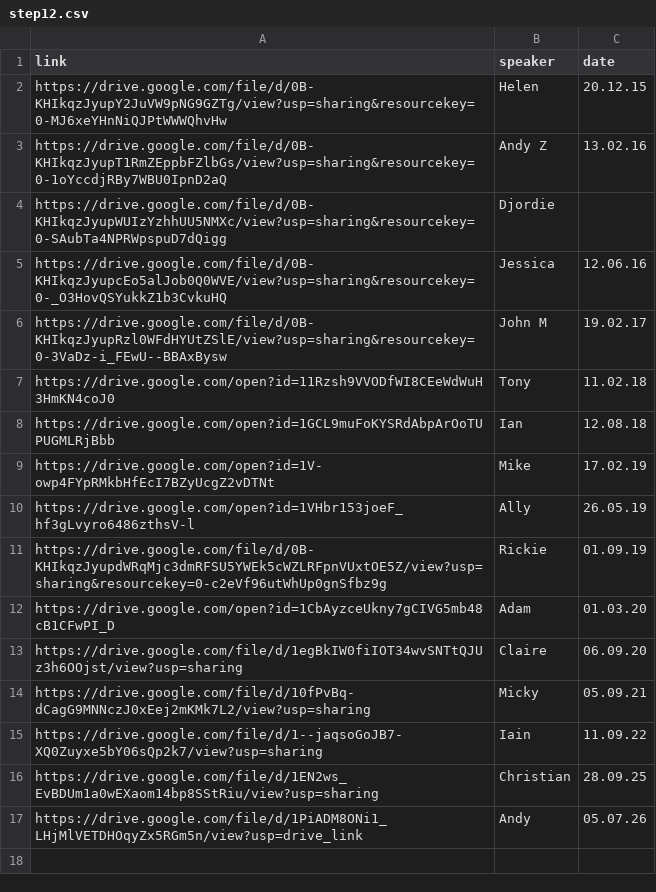
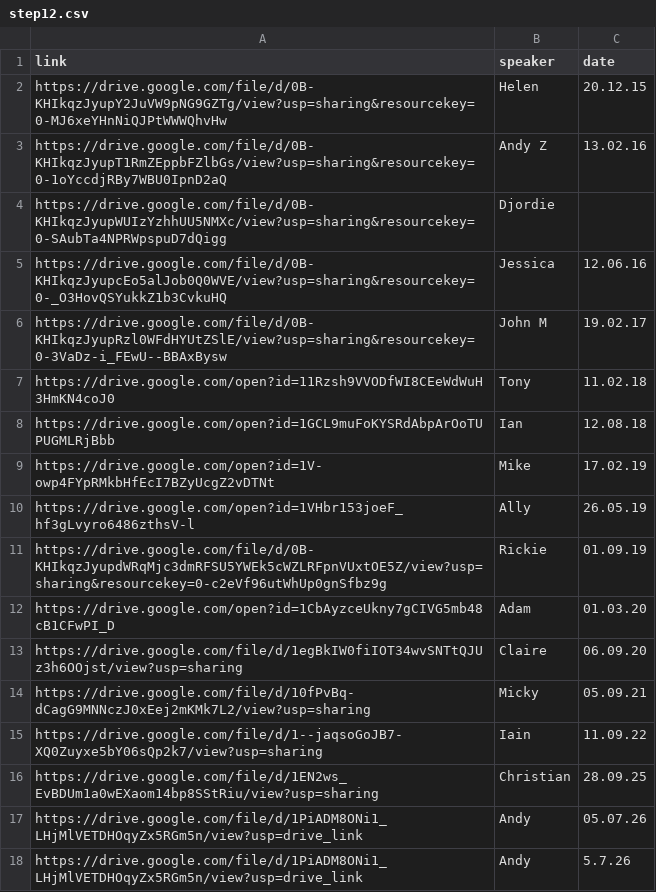
Before and after one commit to naeuston/naeuston.github.io, a CSV file: _data/shares/step12.csv, drawn as a sheet.

Commit message:
Update step12.csv

```diff
--- a/_data/shares/step12.csv
+++ b/_data/shares/step12.csv
@@ -17 +17,2 @@ https://drive.google.com/file/d/1EN2ws_EvBDUm1a0wEXaom14bp8SStRiu/view?usp=shari
 https://drive.google.com/file/d/1PiADM8ONi1_LHjMlVETDHOqyZx5RGm5n/view?usp=drive_link,Andy,05.07.26
+https://drive.google.com/file/d/1PiADM8ONi1_LHjMlVETDHOqyZx5RGm5n/view?usp=drive_link,Andy,5.7.26
```
